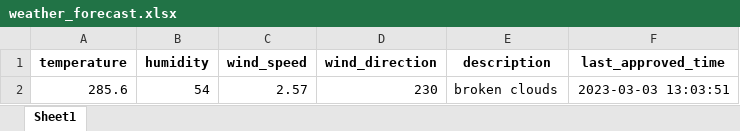
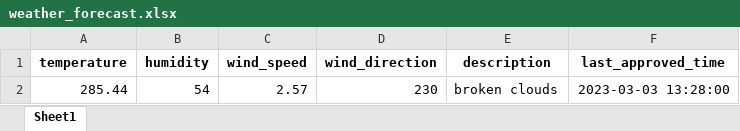
Before and after one commit to 13w13/test, an Excel workbook: weather_forecast.xlsx, sheet Sheet1, drawn as a sheet; values as stored, in another font and other column widths than the file's, no borders; the diff names each change by its address in the sheet, - before the commit and + after, or states it on an @@ line.

Commit message:
Update weather forecast

```diff
--- a/weather_forecast.xlsx (sheet Sheet1)
+++ b/weather_forecast.xlsx (sheet Sheet1)
-A2 (temperature): 285.6
+A2 (temperature): 285.44
-F2 (last_approved_time): 2023-03-03 13:03:51
+F2 (last_approved_time): 2023-03-03 13:28:00
```
